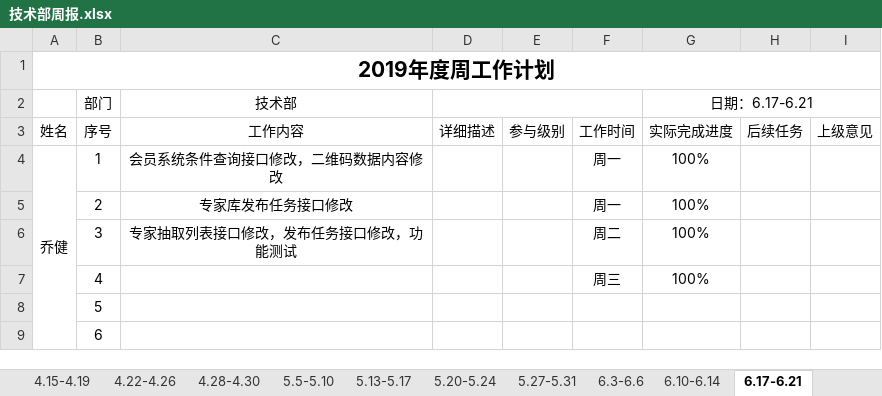
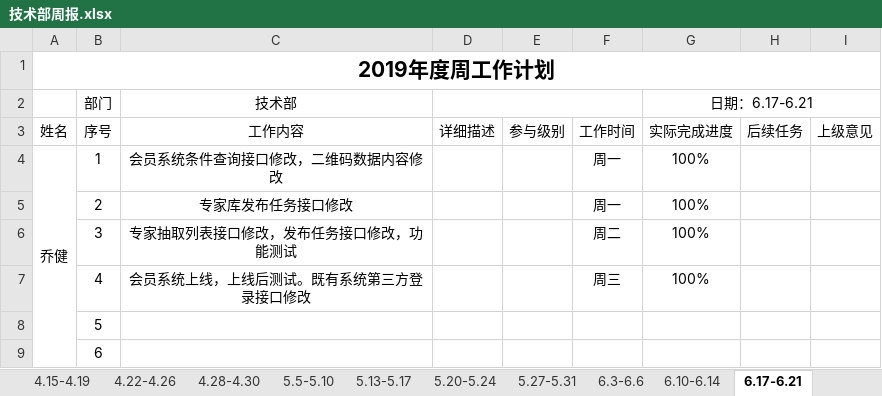
Before and after one commit to qiaojian0907/weekReport, an Excel workbook: 技术部周报.xlsx, sheet 6.17-6.21, drawn as a sheet; values as stored, in another font and other column widths than the file's, no borders; the diff names each change by its address in the sheet, - before the commit and + after, or states it on an @@ line.

Commit message:
周报提交

```diff
--- a/技术部周报.xlsx (sheet 6.17-6.21)
+++ b/技术部周报.xlsx (sheet 6.17-6.21)
-C7 (技术部): (empty)
+C7 (技术部): 会员系统上线，上线后测试。既有系统第三方登录接口修改
```
